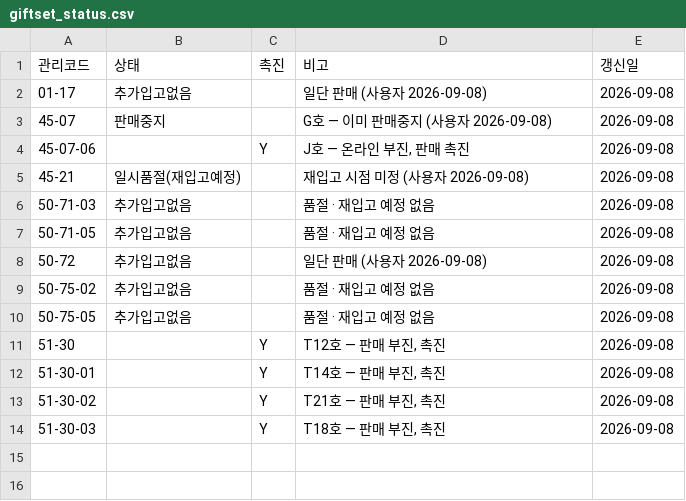
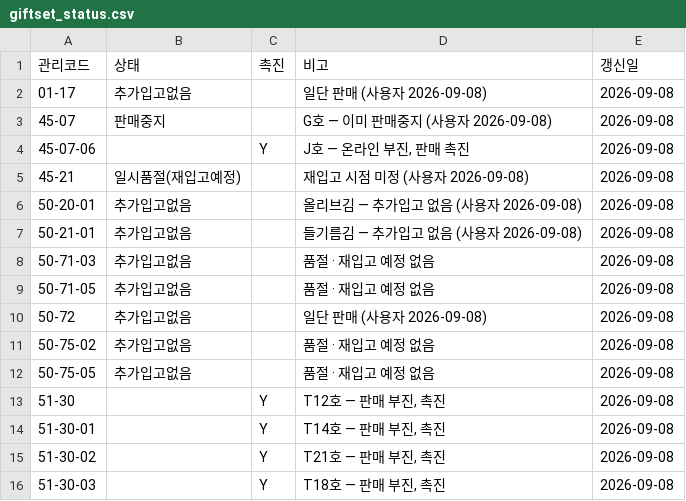
Before and after one commit to OURPROJECTDAO/work-automation-app, a CSV file: reference/giftset_status.csv, drawn as a sheet.

Commit message:
ref(giftset): 김세트 2종(50-20-01·50-21-01) → 추가입고없음

```diff
--- a/reference/giftset_status.csv
+++ b/reference/giftset_status.csv
@@ -5,2 +5,4 @@
 45-21,일시품절(재입고예정),,재입고 시점 미정 (사용자 2026-09-08),2026-09-08
+50-20-01,추가입고없음,,올리브김 — 추가입고 없음 (사용자 2026-09-08),2026-09-08
+50-21-01,추가입고없음,,들기름김 — 추가입고 없음 (사용자 2026-09-08),2026-09-08
 50-71-03,추가입고없음,,품절 · 재입고 예정 없음,2026-09-08
```
